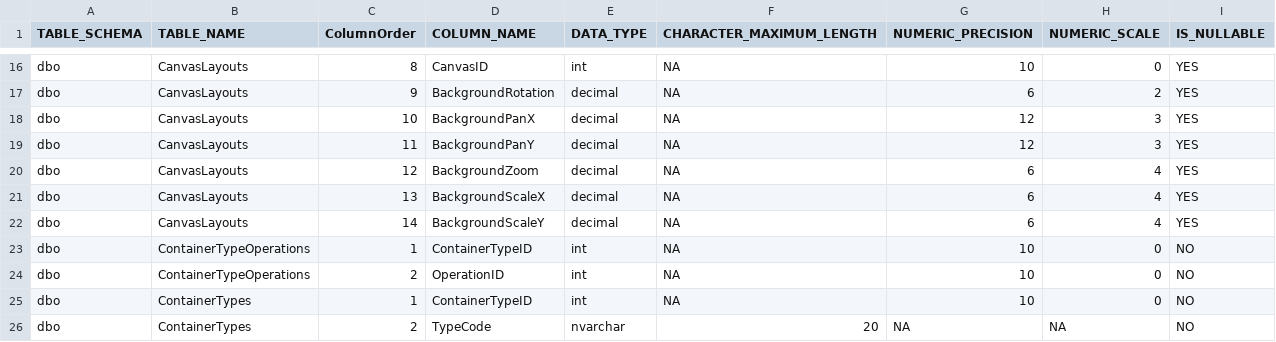
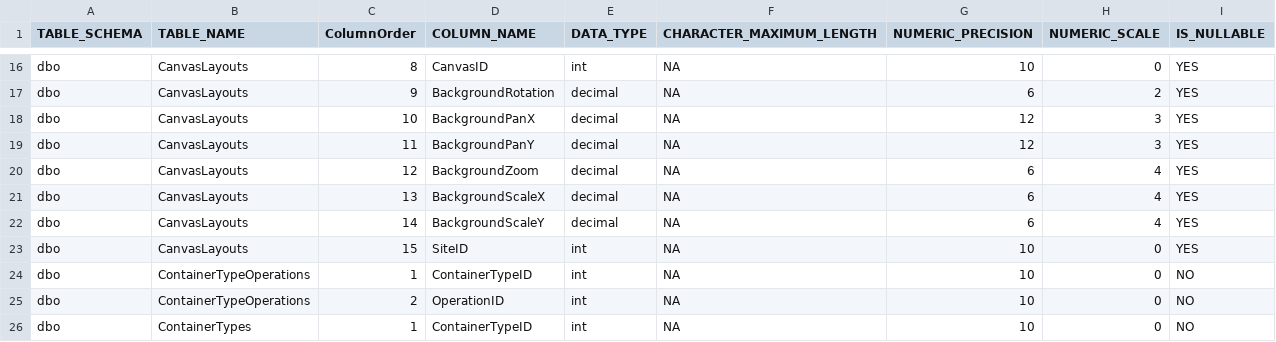
Before and after one commit to SlavKoz/silo-management, a CSV file: .claude/table_structures.csv, drawn as a sheet; only a part is shown, gaps mark what is left out; the shorter side is filled out with more unchanged rows; the diff names each change by its address in the sheet, - before the commit and + after, or states it on an @@ line.

```diff
--- a/.claude/table_structures.csv
+++ b/.claude/table_structures.csv
+row 23: dbo | CanvasLayouts | 15 | SiteID | int | NA | 10 | 0 | YES
```
Also changed, not shown: .claude/table_constraints.csv, 4 other files.
